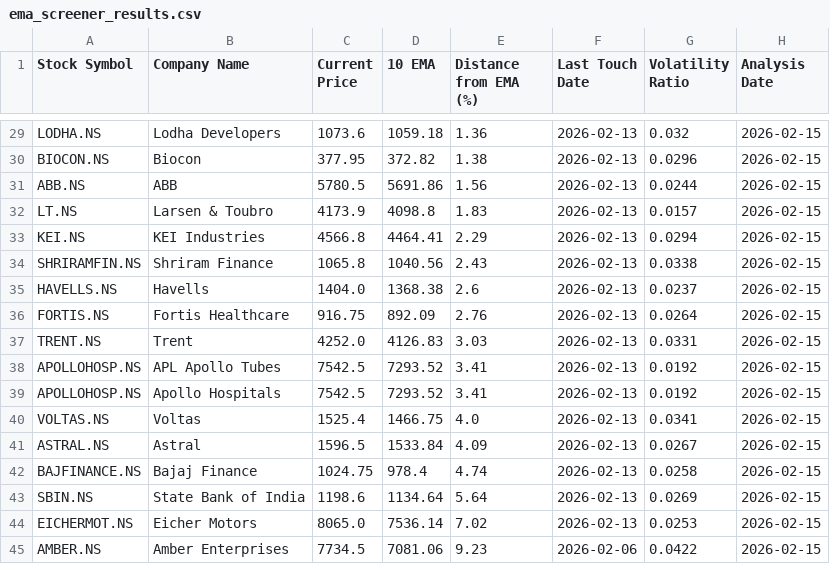
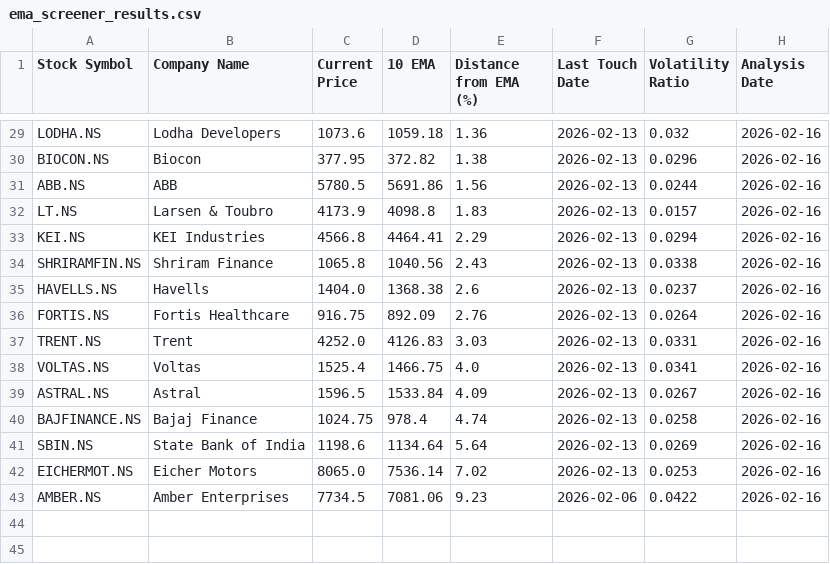
Before and after one commit to ashishbhagat2/ema-screener, a CSV file: ema_screener_results.csv, drawn as a sheet; only a part is shown, gaps mark what is left out; removed rows and columns are numbered as before the commit, all else as after; the diff covers the shown part only; the diff names each change by its address in the sheet, - before the commit and + after, or states it on an @@ line.

```diff
--- a/ema_screener_results.csv
+++ b/ema_screener_results.csv
-H29:H37 (Analysis Date): 2026-02-15
+H29:H37 (Analysis Date): 2026-02-16
-row 38: APOLLOHOSP.NS | APL Apollo Tubes | 7542.5 | 7293.52 | 3.41 | 2026-02-13 | 0.0192 | 2026-02-15
-row 39: APOLLOHOSP.NS | Apollo Hospitals | 7542.5 | 7293.52 | 3.41 | 2026-02-13 | 0.0192 | 2026-02-15
-H38:H43 (Analysis Date): 2026-02-15
+H38:H43 (Analysis Date): 2026-02-16
```
Also changed, not shown: 27 edited cells elsewhere in this file, debug_analysis.csv.
